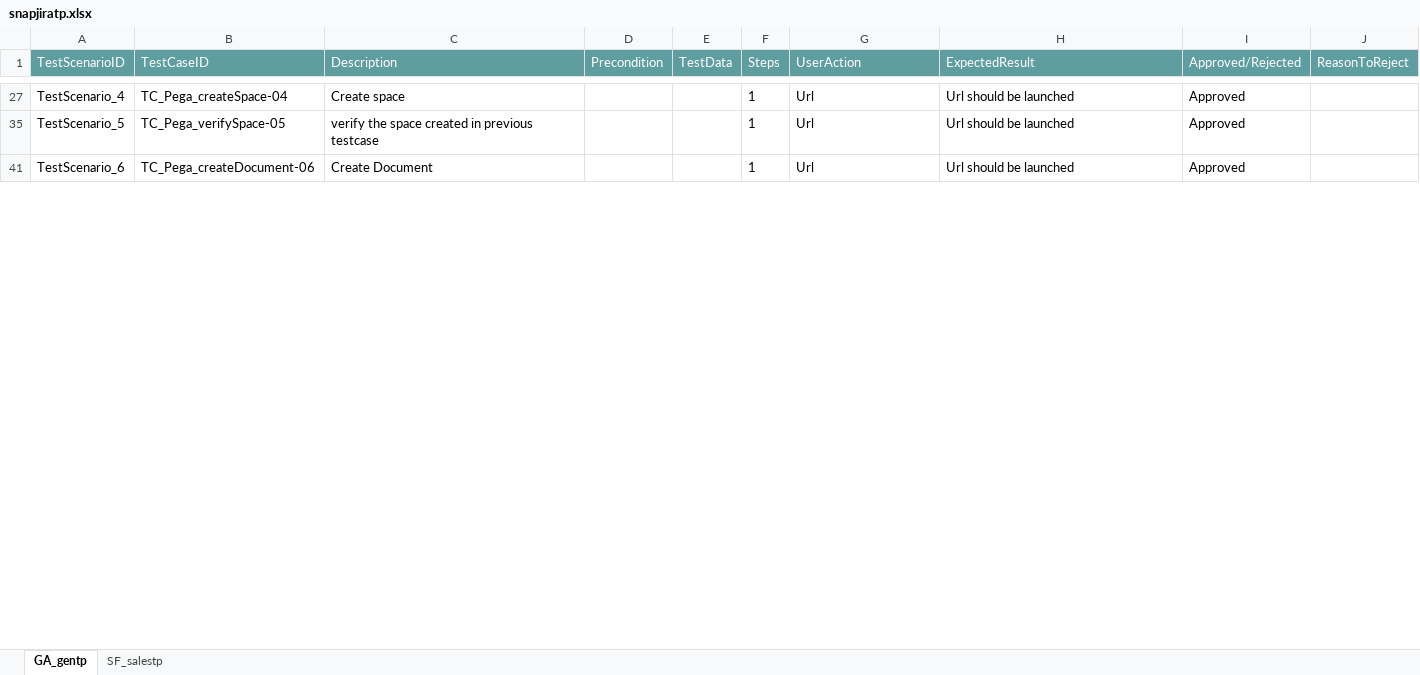
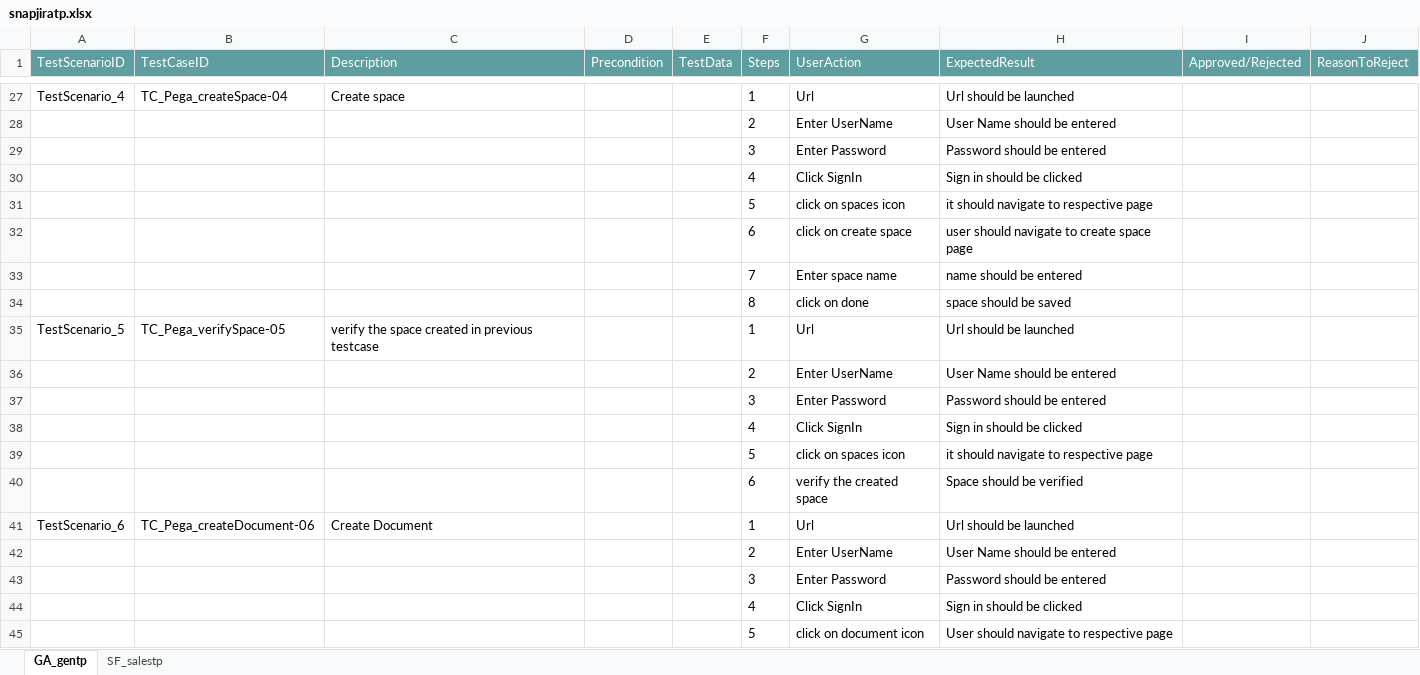
Before and after one commit to ShaikMohamedIrfan/snapsnapsnap, an Excel workbook: snapjiratp.xlsx, sheet GA_gentp, drawn as a sheet; only a part is shown, gaps mark what is left out; values as stored, in another font and other column widths than the file's, no borders; table styles not drawn; the diff covers the shown part only; the diff names each change by its address in the sheet, - before the commit and + after, or states it on an @@ line.

```diff
--- a/snapjiratp.xlsx (sheet GA_gentp)
+++ b/snapjiratp.xlsx (sheet GA_gentp)
-I27 (Approved/Rejected): Approved
+I27 (Approved/Rejected): (empty)
@@ row 28 unhidden:  |  |  |  |  | 2 | Enter UserName | User Name should be entered @@
@@ row 29 unhidden:  |  |  |  |  | 3 | Enter Password | Password should be entered @@
@@ row 30 unhidden:  |  |  |  |  | 4 | Click SignIn | Sign in should be clicked @@
@@ row 31 unhidden:  |  |  |  |  | 5 | click on spaces icon | it should navigate to respective page @@
@@ row 32 unhidden:  |  |  |  |  | 6 | click on create space | user should navigate to create space page @@
@@ row 33 unhidden:  |  |  |  |  | 7 | Enter space name | name should be entered @@
@@ row 34 unhidden:  |  |  |  |  | 8 | click on done | space should be saved @@
-I35 (Approved/Rejected): Approved
+I35 (Approved/Rejected): (empty)
@@ row 36 unhidden:  |  |  |  |  | 2 | Enter UserName | User Name should be entered @@
@@ row 37 unhidden:  |  |  |  |  | 3 | Enter Password | Password should be entered @@
@@ row 38 unhidden:  |  |  |  |  | 4 | Click SignIn | Sign in should be clicked @@
@@ row 39 unhidden:  |  |  |  |  | 5 | click on spaces icon | it should navigate to respective page @@
@@ row 40 unhidden:  |  |  |  |  | 6 | verify the created space | Space should be verified @@
-I41 (Approved/Rejected): Approved
+I41 (Approved/Rejected): (empty)
@@ row 42 unhidden:  |  |  |  |  | 2 | Enter UserName | User Name should be entered @@
@@ row 43 unhidden:  |  |  |  |  | 3 | Enter Password | Password should be entered @@
@@ row 44 unhidden:  |  |  |  |  | 4 | Click SignIn | Sign in should be clicked @@
@@ row 45 unhidden:  |  |  |  |  | 5 | click on document icon | User should navigate to respective page @@
```
Also changed, not shown: 78 hidden or unhidden rows and 12 edited cells elsewhere in this sheet, sheet SF_salestp.
